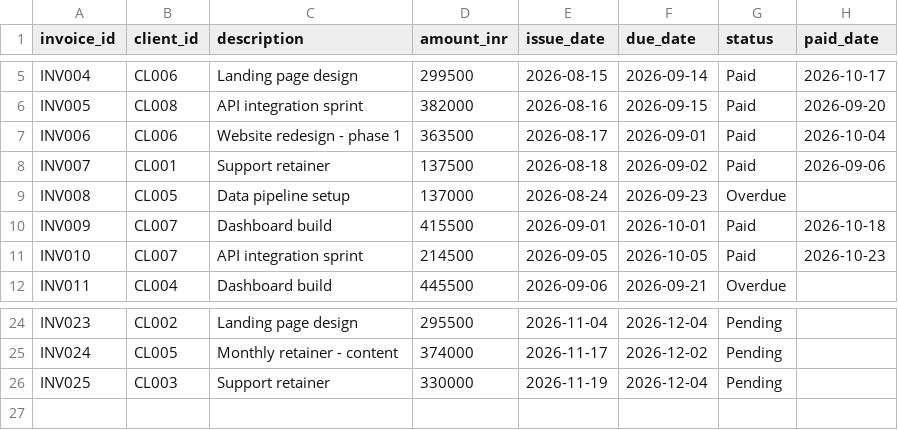
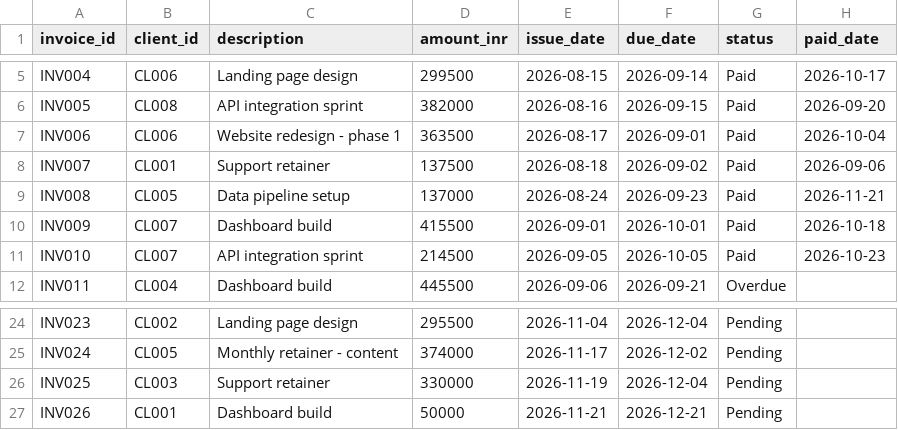
Before and after one commit to yodha-praveen/devcash-backoffice, a CSV file: data/invoices.csv, drawn as a sheet; only a part is shown, gaps mark what is left out.

Commit message:
feat: build complete DevCash Steamlit dashboard

```diff
--- a/data/invoices.csv
+++ b/data/invoices.csv
@@ -8,3 +8,3 @@ INV006,CL006,Website redesign - phase 1,363500,2026-08-17,2026-09-01,Paid,2026-1
 INV007,CL001,Support retainer,137500,2026-08-18,2026-09-02,Paid,2026-09-06
-INV008,CL005,Data pipeline setup,137000,2026-08-24,2026-09-23,Overdue,
+INV008,CL005,Data pipeline setup,137000,2026-08-24,2026-09-23,Paid,2026-11-21
 INV009,CL007,Dashboard build,415500,2026-09-01,2026-10-01,Paid,2026-10-18
@@ -26 +26,2 @@ INV024,CL005,Monthly retainer - content,374000,2026-11-17,2026-12-02,Pending,
 INV025,CL003,Support retainer,330000,2026-11-19,2026-12-04,Pending,
+INV026,CL001,Dashboard build,50000,2026-11-21,2026-12-21,Pending,
```
Also changed, not shown: 1 other file.
